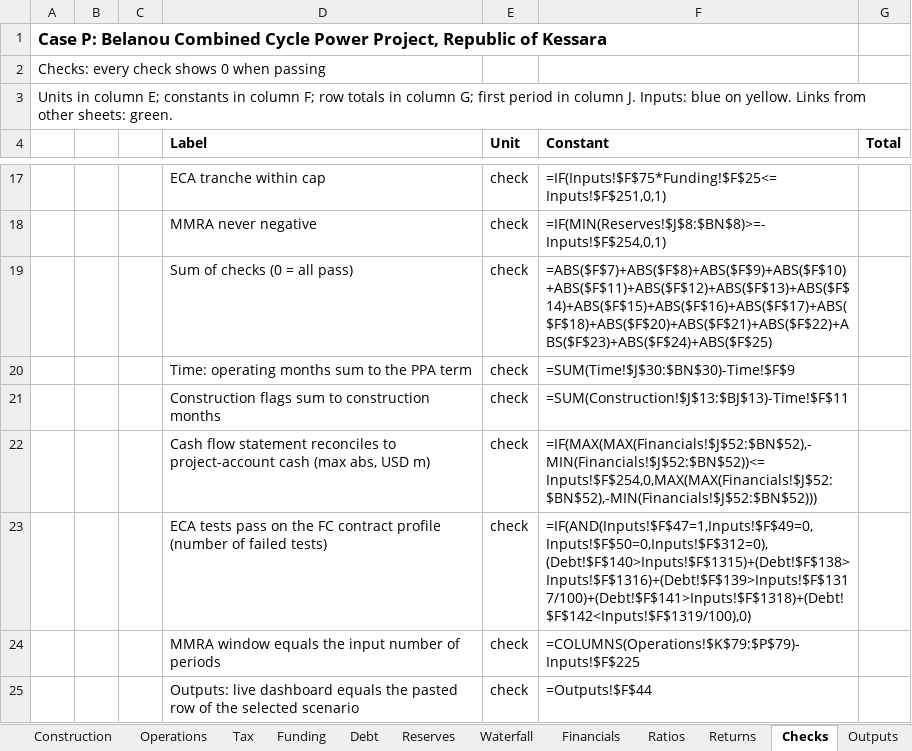
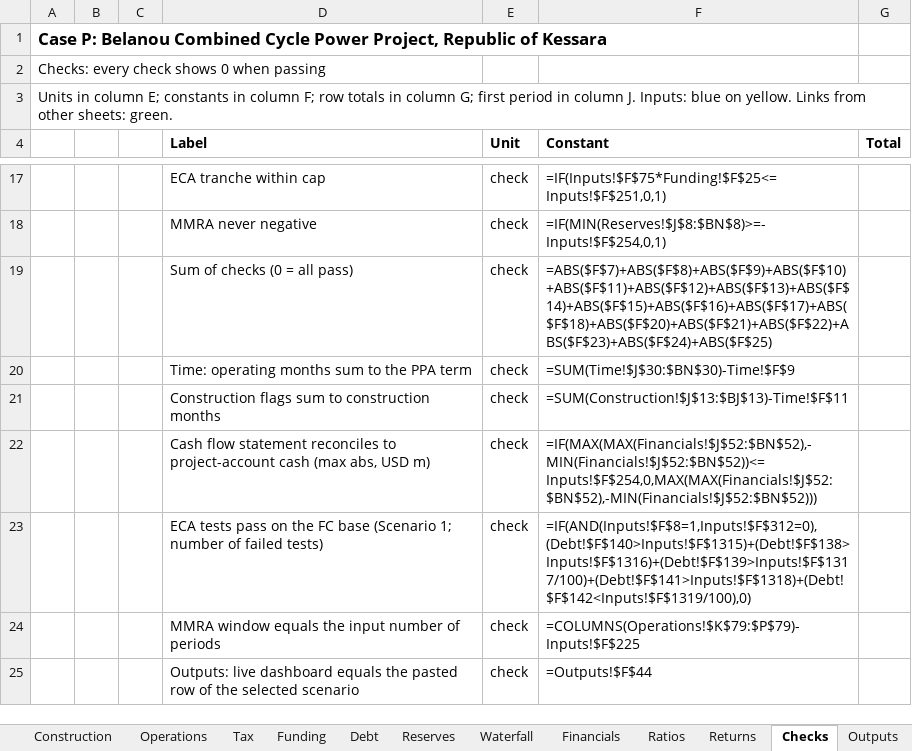
Before and after one commit to Luph/neurolab, an Excel workbook: book/model/Case_P_Model_AuditExercise.xlsx, sheet Checks, drawn as a sheet; only a part is shown, gaps mark what is left out; values as stored, in another font and other column widths than the file's, no borders; formulas without a stored value are shown as written; conditional formats not drawn; the diff names each change by its address in the sheet, - before the commit and + after, or states it on an @@ line.

```diff
--- a/book/model/Case_P_Model_AuditExercise.xlsx (sheet Checks)
+++ b/book/model/Case_P_Model_AuditExercise.xlsx (sheet Checks)
-D23 (Label): …the FC contract profile (number of failed…
+D23 (Label): …the FC base (Scenario 1; number of failed…
-F23 (Constant): =IF(AND(Inputs!$F$47=1,Inputs!$F$49=0,Inputs!$F$50=0,Inputs!$F$312=0),(Debt!$F$140>Inputs!$F$1315)+(Debt!$F$138>Inputs!$F$1316)+(Debt!$F$139>Inputs!$F$1317/100)+(Debt!$F$141>Inputs!$F$1318)+(Debt!$F$142<Inputs!$F$1319/100),0)
+F23 (Constant): =IF(AND(Inputs!$F$8=1,Inputs!$F$312=0),(Debt!$F$140>Inputs!$F$1315)+(Debt!$F$138>Inputs!$F$1316)+(Debt!$F$139>Inputs!$F$1317/100)+(Debt!$F$141>Inputs!$F$1318)+(Debt!$F$142<Inputs!$F$1319/100),0)
```
Also changed, not shown: book/model/Case_P_Model.xlsx, 29 other files.
